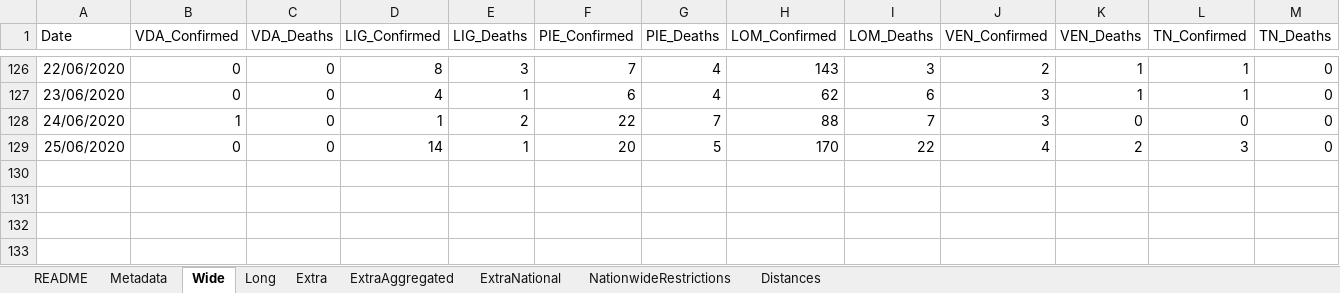
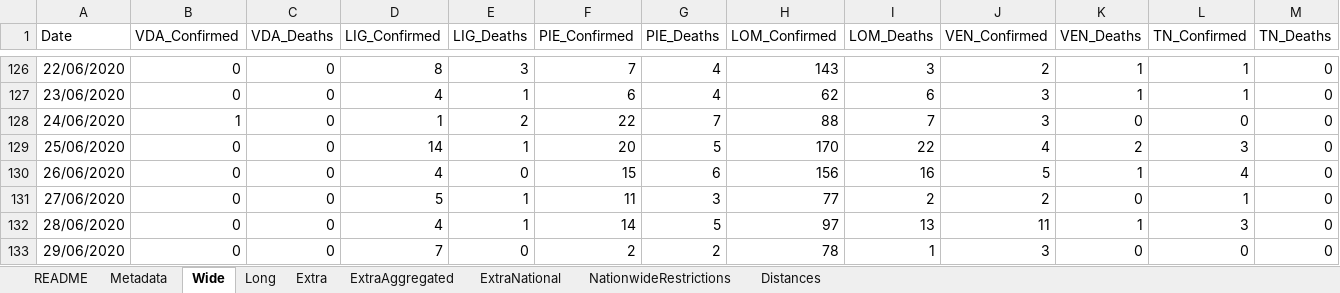
Before and after one commit to mikeweltevrede/master_thesis_corona, an Excel workbook: data/italy_wikipedia.xlsx, sheet Wide, drawn as a sheet; only a part is shown, gaps mark what is left out; values as stored, in another font and other column widths than the file's, no borders; table styles not drawn; rows hold the shown columns only; the diff names each change by its address in the sheet, - before the commit and + after, or states it on an @@ line.

Commit message:
June 29

```diff
--- a/data/italy_wikipedia.xlsx (sheet Wide)
+++ b/data/italy_wikipedia.xlsx (sheet Wide)
+row 130: 26/06/2020 | 0 | 0 | 4 | 0 | 15 | 6 | 156 | 16 | 5 | 1 | 4 | 0
+row 131: 27/06/2020 | 0 | 0 | 5 | 1 | 11 | 3 | 77 | 2 | 2 | 0 | 1 | 0
+row 132: 28/06/2020 | 0 | 0 | 4 | 1 | 14 | 5 | 97 | 13 | 11 | 1 | 3 | 0
+row 133: 29/06/2020 | 0 | 0 | 7 | 0 | 2 | 2 | 78 | 1 | 3 | 0 | 0 | 0
```
